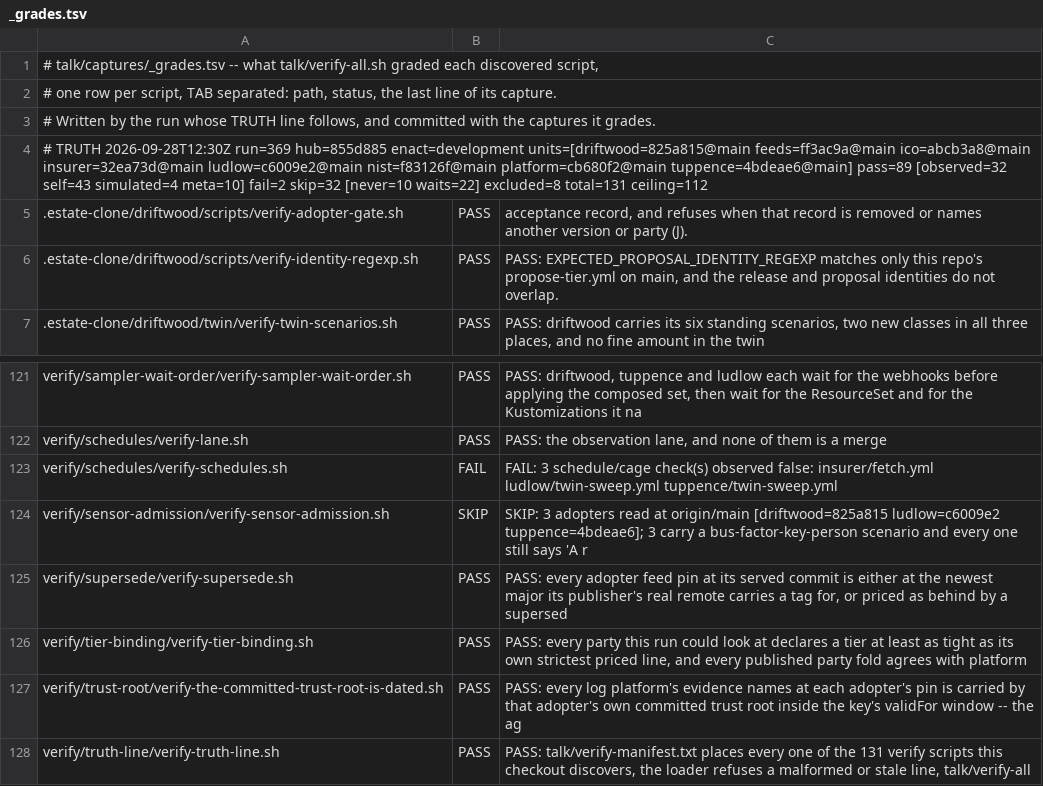
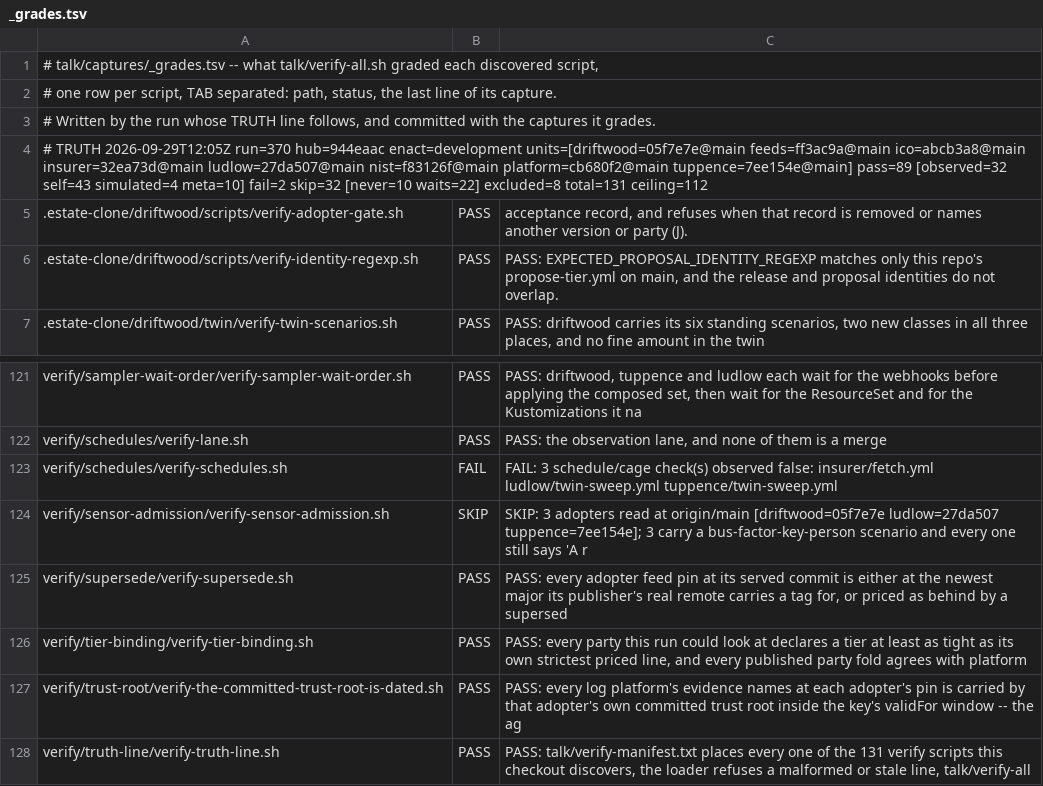
Before and after one commit to policy-as-versioned-flux/policy-as-versioned-flux, a TSV file: talk/captures/_grades.tsv, drawn as a sheet; only a part is shown, gaps mark what is left out.

Commit message:
truth: record run 370 [skip ci]

```diff
--- a/talk/captures/_grades.tsv
+++ b/talk/captures/_grades.tsv
@@ -3,3 +3,3 @@
 # Written by the run whose TRUTH line follows, and committed with the captures it grades.
-# TRUTH 2026-09-28T12:30Z run=369 hub=855d885 enact=development units=[driftwood=825a815@main feeds=ff3ac9a@main ico=abcb3a8@main insurer=32ea73d@main ludlow=c6009e2@main nist=f83126f@main platform=cb680f2@main tuppence=4bdeae6@main] pass=89 [observed=32 self=43 simulated=4 meta=10] fail=2 skip=32 [never=10 waits=22] excluded=8 total=131 ceiling=112
+# TRUTH 2026-09-29T12:05Z run=370 hub=944eaac enact=development units=[driftwood=05f7e7e@main feeds=ff3ac9a@main ico=abcb3a8@main insurer=32ea73d@main ludlow=27da507@main nist=f83126f@main platform=cb680f2@main tuppence=7ee154e@main] pass=89 [observed=32 self=43 simulated=4 meta=10] fail=2 skip=32 [never=10 waits=22] excluded=8 total=131 ceiling=112
 .estate-clone/driftwood/scripts/verify-adopter-gate.sh	PASS	      acceptance record, and refuses when that record is removed or names another version or party (J).
@@ -123,3 +123,3 @@ verify/schedules/verify-lane.sh	PASS	PASS: the observation lane, and none of the
 verify/schedules/verify-schedules.sh	FAIL	FAIL: 3 schedule/cage check(s) observed false: insurer/fetch.yml ludlow/twin-sweep.yml tuppence/twin-sweep.yml
-verify/sensor-admission/verify-sensor-admission.sh	SKIP	SKIP: 3 adopters read at origin/main [driftwood=825a815 ludlow=c6009e2 tuppence=4bdeae6]; 3 carry a bus-factor-key-person scenario and every one still says 'A r
+verify/sensor-admission/verify-sensor-admission.sh	SKIP	SKIP: 3 adopters read at origin/main [driftwood=05f7e7e ludlow=27da507 tuppence=7ee154e]; 3 carry a bus-factor-key-person scenario and every one still says 'A r
 verify/supersede/verify-supersede.sh	PASS	PASS: every adopter feed pin at its served commit is either at the newest major its publisher's real remote carries a tag for, or priced as behind by a supersed
```
Also changed, not shown: 32 other files.
